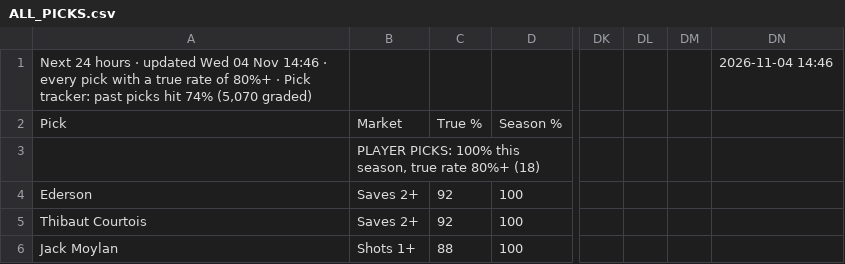
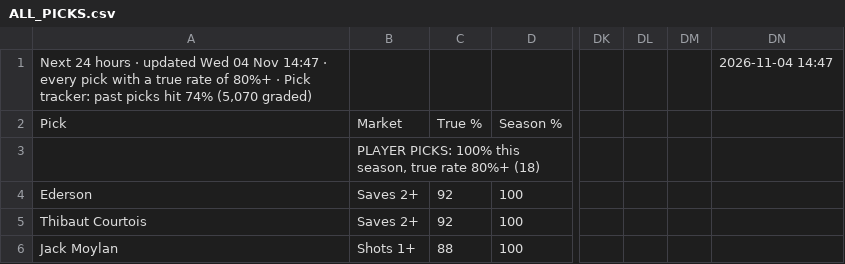
Before and after one commit to 7wilite7/Football-Stats, a CSV file: out/ALL_PICKS.csv, drawn as a sheet; only a part is shown, gaps mark what is left out; the diff names each change by its address in the sheet, - before the commit and + after, or states it on an @@ line.

```diff
--- a/out/ALL_PICKS.csv
+++ b/out/ALL_PICKS.csv
-A1: …04 Nov 14:46 · every…
+A1: …04 Nov 14:47 · every…
-DN1: 2026-11-04 14:46
+DN1: 2026-11-04 14:47
```
Also changed, not shown: out/BUNDESLIGA_players.csv, out/BUNDESLIGA_teams.csv, 37 other files.
